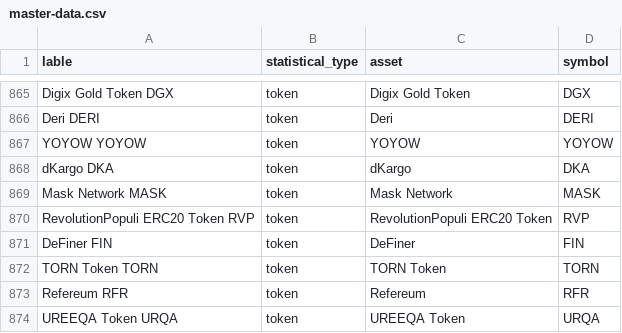
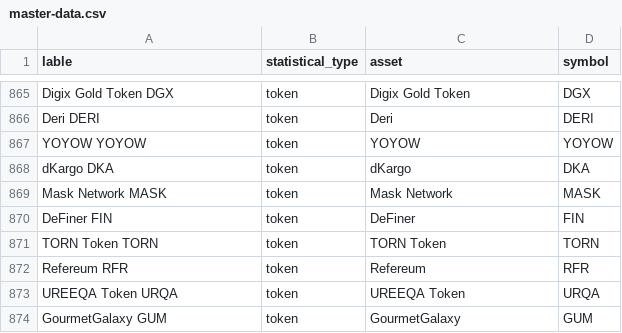
Before and after one commit to RelationLab/wired-ai-engine, a CSV file: master-data.csv, drawn as a sheet; only a part is shown, gaps mark what is left out; the shorter side is filled out with more unchanged rows; the diff names each change by its address in the sheet, - before the commit and + after, or states it on an @@ line.

Commit message:
删掉一条主数据

```diff
--- a/master-data.csv
+++ b/master-data.csv
-row 870: RevolutionPopuli ERC20 Token RVP | token | RevolutionPopuli ERC20 Token | RVP
```
